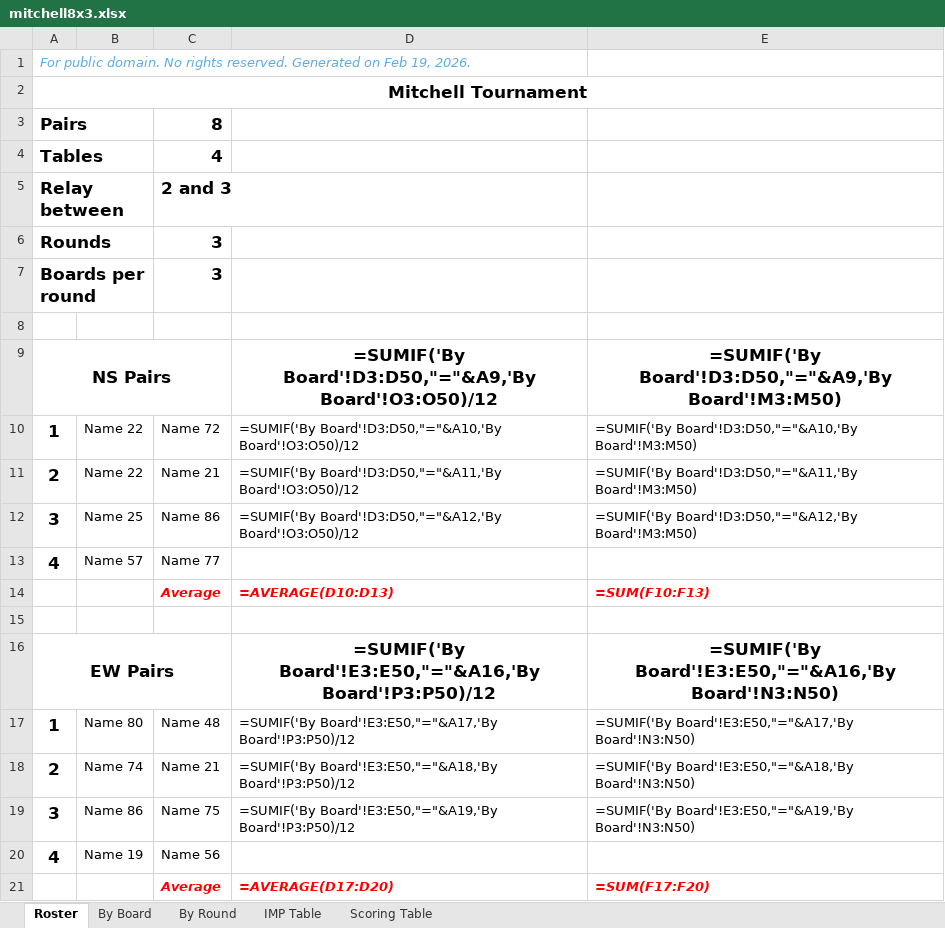
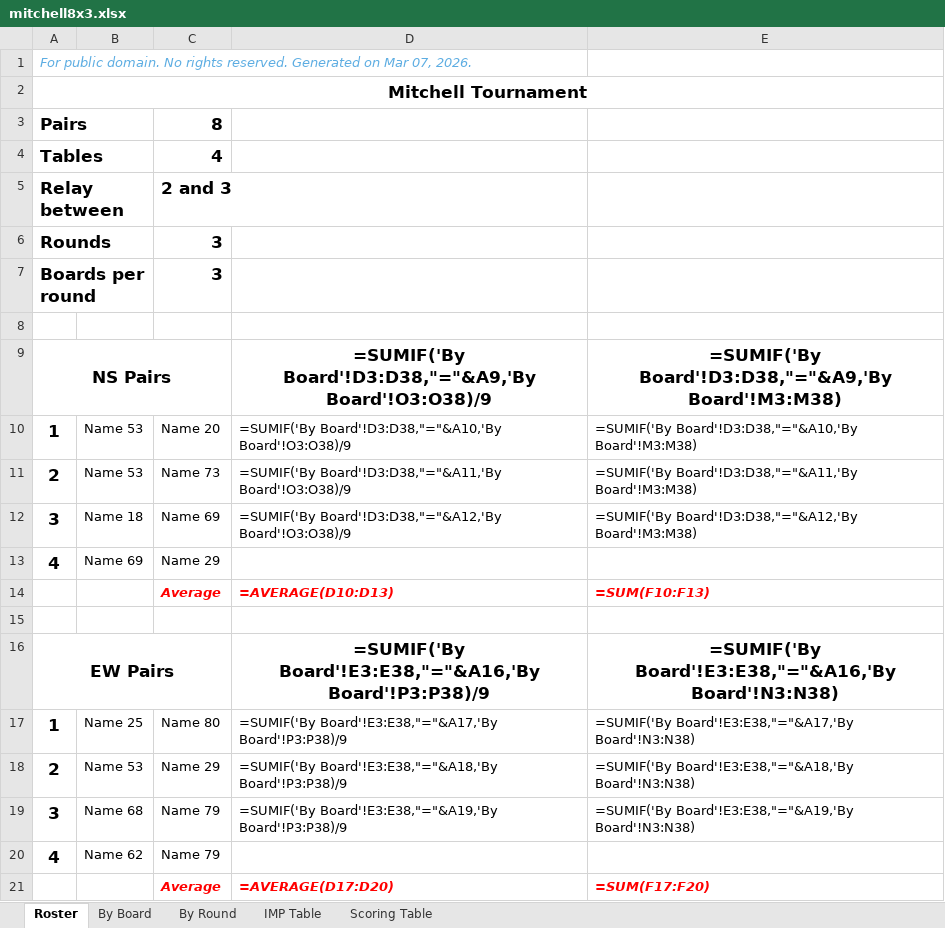
Before and after one commit to sywhub/howellcards, an Excel workbook: mitchell8x3.xlsx, sheet Roster, drawn as a sheet; values as stored, in another font and other column widths than the file's, no borders; formulas without a stored value are shown as written; the diff names each change by its address in the sheet, - before the commit and + after, or states it on an @@ line.

```diff
--- a/mitchell8x3.xlsx (sheet Roster)
+++ b/mitchell8x3.xlsx (sheet Roster)
-A1: …Generated on Feb 19, 2026.
+A1: …Generated on Mar 07, 2026.
-D9: =SUMIF('By Board'!D3:D50,"="&A9,'By Board'!O3:O50)/12
+D9: =SUMIF('By Board'!D3:D38,"="&A9,'By Board'!O3:O38)/9
-E9: =SUMIF('By Board'!D3:D50,"="&A9,'By Board'!M3:M50)
+E9: =SUMIF('By Board'!D3:D38,"="&A9,'By Board'!M3:M38)
-B10:B11: Name 22
+B10:B11: Name 53
-C10: Name 72
+C10: Name 20
-D10: =SUMIF('By Board'!D3:D50,"="&A10,'By Board'!O3:O50)/12
+D10: =SUMIF('By Board'!D3:D38,"="&A10,'By Board'!O3:O38)/9
-E10: =SUMIF('By Board'!D3:D50,"="&A10,'By Board'!M3:M50)
+E10: =SUMIF('By Board'!D3:D38,"="&A10,'By Board'!M3:M38)
-C11: Name 21
+C11: Name 73
-D11: =SUMIF('By Board'!D3:D50,"="&A11,'By Board'!O3:O50)/12
+D11: =SUMIF('By Board'!D3:D38,"="&A11,'By Board'!O3:O38)/9
-E11: =SUMIF('By Board'!D3:D50,"="&A11,'By Board'!M3:M50)
+E11: =SUMIF('By Board'!D3:D38,"="&A11,'By Board'!M3:M38)
-B12: Name 25
+B12: Name 18
-C12: Name 86
+C12: Name 69
-D12: =SUMIF('By Board'!D3:D50,"="&A12,'By Board'!O3:O50)/12
+D12: =SUMIF('By Board'!D3:D38,"="&A12,'By Board'!O3:O38)/9
-E12: =SUMIF('By Board'!D3:D50,"="&A12,'By Board'!M3:M50)
+E12: =SUMIF('By Board'!D3:D38,"="&A12,'By Board'!M3:M38)
-B13: Name 57
+B13: Name 69
-C13: Name 77
+C13: Name 29
-D16: =SUMIF('By Board'!E3:E50,"="&A16,'By Board'!P3:P50)/12
+D16: =SUMIF('By Board'!E3:E38,"="&A16,'By Board'!P3:P38)/9
-E16: =SUMIF('By Board'!E3:E50,"="&A16,'By Board'!N3:N50)
+E16: =SUMIF('By Board'!E3:E38,"="&A16,'By Board'!N3:N38)
-B17: Name 80
+B17: Name 25
-C17: Name 48
+C17: Name 80
-D17: =SUMIF('By Board'!E3:E50,"="&A17,'By Board'!P3:P50)/12
+D17: =SUMIF('By Board'!E3:E38,"="&A17,'By Board'!P3:P38)/9
-E17: =SUMIF('By Board'!E3:E50,"="&A17,'By Board'!N3:N50)
+E17: =SUMIF('By Board'!E3:E38,"="&A17,'By Board'!N3:N38)
-B18: Name 74
+B18: Name 53
-C18: Name 21
+C18: Name 29
-D18: =SUMIF('By Board'!E3:E50,"="&A18,'By Board'!P3:P50)/12
+D18: =SUMIF('By Board'!E3:E38,"="&A18,'By Board'!P3:P38)/9
-E18: =SUMIF('By Board'!E3:E50,"="&A18,'By Board'!N3:N50)
+E18: =SUMIF('By Board'!E3:E38,"="&A18,'By Board'!N3:N38)
-B19: Name 86
+B19: Name 68
-C19: Name 75
+C19: Name 79
-D19: =SUMIF('By Board'!E3:E50,"="&A19,'By Board'!P3:P50)/12
+D19: =SUMIF('By Board'!E3:E38,"="&A19,'By Board'!P3:P38)/9
-E19: =SUMIF('By Board'!E3:E50,"="&A19,'By Board'!N3:N50)
+E19: =SUMIF('By Board'!E3:E38,"="&A19,'By Board'!N3:N38)
-B20: Name 19
+B20: Name 62
-C20: Name 56
+C20: Name 79
```
Also changed, not shown: sheet By Board, sheet By Round, howell11.xlsx, howell14.xlsx, 33 other files.
